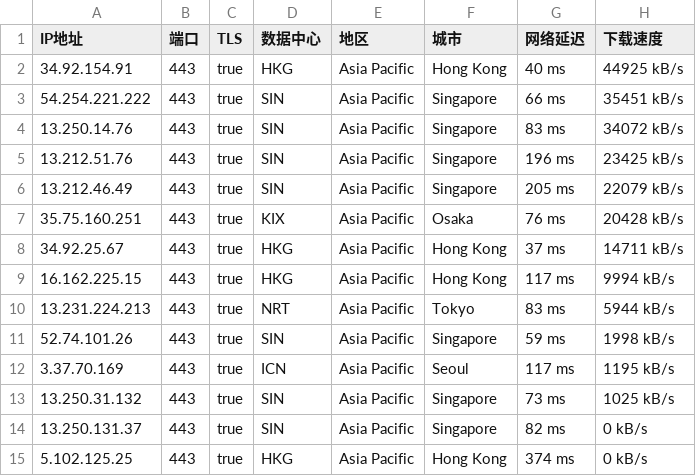
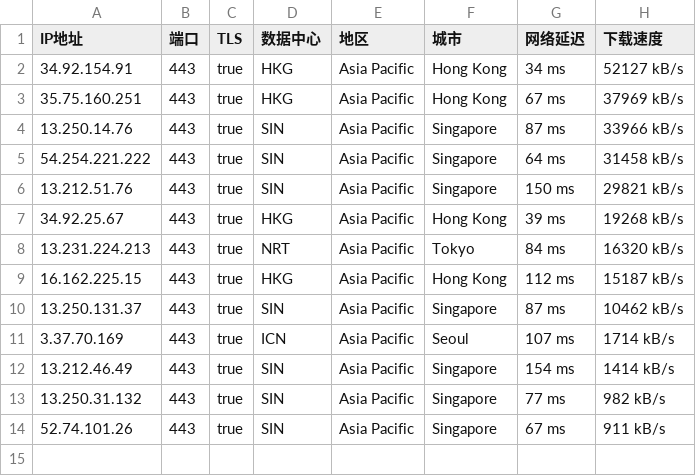
Before and after one commit to mountain787/Lunch-Bag-ip, a CSV file: proxyip.csv, drawn as a sheet.

Commit message:
2025-08-01 20:45:20

```diff
--- a/proxyip.csv
+++ b/proxyip.csv
@@ -1,15 +1,14 @@
 IP地址,端口,TLS,数据中心,地区,城市,网络延迟,下载速度
-34.92.154.91,443,true,HKG,Asia Pacific,Hong Kong,40 ms,44925 kB/s
-54.254.221.222,443,true,SIN,Asia Pacific,Singapore,66 ms,35451 kB/s
-13.250.14.76,443,true,SIN,Asia Pacific,Singapore,83 ms,34072 kB/s
-13.212.51.76,443,true,SIN,Asia Pacific,Singapore,196 ms,23425 kB/s
-13.212.46.49,443,true,SIN,Asia Pacific,Singapore,205 ms,22079 kB/s
-35.75.160.251,443,true,KIX,Asia Pacific,Osaka,76 ms,20428 kB/s
-34.92.25.67,443,true,HKG,Asia Pacific,Hong Kong,37 ms,14711 kB/s
-16.162.225.15,443,true,HKG,Asia Pacific,Hong Kong,117 ms,9994 kB/s
-13.231.224.213,443,true,NRT,Asia Pacific,Tokyo,83 ms,5944 kB/s
-52.74.101.26,443,true,SIN,Asia Pacific,Singapore,59 ms,1998 kB/s
-3.37.70.169,443,true,ICN,Asia Pacific,Seoul,117 ms,1195 kB/s
-13.250.31.132,443,true,SIN,Asia Pacific,Singapore,73 ms,1025 kB/s
-13.250.131.37,443,true,SIN,Asia Pacific,Singapore,82 ms,0 kB/s
-5.102.125.25,443,true,HKG,Asia Pacific,Hong Kong,374 ms,0 kB/s
+34.92.154.91,443,true,HKG,Asia Pacific,Hong Kong,34 ms,52127 kB/s
+35.75.160.251,443,true,HKG,Asia Pacific,Hong Kong,67 ms,37969 kB/s
+13.250.14.76,443,true,SIN,Asia Pacific,Singapore,87 ms,33966 kB/s
+54.254.221.222,443,true,SIN,Asia Pacific,Singapore,64 ms,31458 kB/s
+13.212.51.76,443,true,SIN,Asia Pacific,Singapore,150 ms,29821 kB/s
+34.92.25.67,443,true,HKG,Asia Pacific,Hong Kong,39 ms,19268 kB/s
+13.231.224.213,443,true,NRT,Asia Pacific,Tokyo,84 ms,16320 kB/s
+16.162.225.15,443,true,HKG,Asia Pacific,Hong Kong,112 ms,15187 kB/s
+13.250.131.37,443,true,SIN,Asia Pacific,Singapore,87 ms,10462 kB/s
+3.37.70.169,443,true,ICN,Asia Pacific,Seoul,107 ms,1714 kB/s
+13.212.46.49,443,true,SIN,Asia Pacific,Singapore,154 ms,1414 kB/s
+13.250.31.132,443,true,SIN,Asia Pacific,Singapore,77 ms,982 kB/s
+52.74.101.26,443,true,SIN,Asia Pacific,Singapore,67 ms,911 kB/s
```
